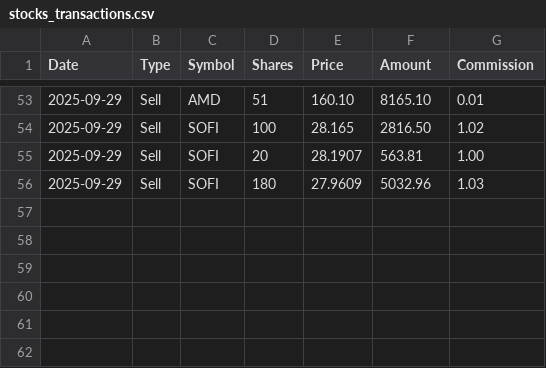
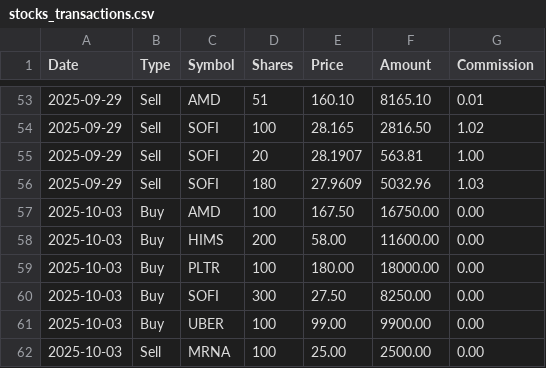
Before and after one commit to emanuelefaja/options, a CSV file: data/stocks_transactions.csv, drawn as a sheet; only a part is shown, gaps mark what is left out; the diff names each change by its address in the sheet, - before the commit and + after, or states it on an @@ line.

```diff
--- a/data/stocks_transactions.csv
+++ b/data/stocks_transactions.csv
+row 57: 2025-10-03 | Buy | AMD | 100 | 167.50 | 16750.00 | 0.00
+row 58: 2025-10-03 | Buy | HIMS | 200 | 58.00 | 11600.00 | 0.00
+row 59: 2025-10-03 | Buy | PLTR | 100 | 180.00 | 18000.00 | 0.00
+row 60: 2025-10-03 | Buy | SOFI | 300 | 27.50 | 8250.00 | 0.00
+row 61: 2025-10-03 | Buy | UBER | 100 | 99.00 | 9900.00 | 0.00
+row 62: 2025-10-03 | Sell | MRNA | 100 | 25.00 | 2500.00 | 0.00
```
Also changed, not shown: data/options_transactions.csv.
